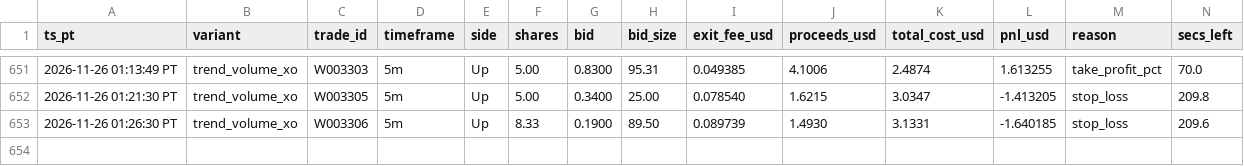
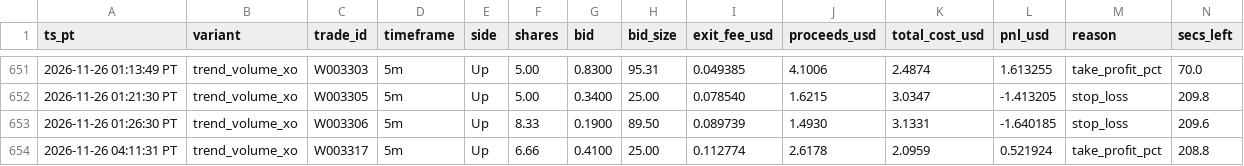
Before and after one commit to michaeldeuchar-dotcom/eth-paper-bot, a CSV file: data/week2/cash_out_exits.csv, drawn as a sheet; only a part is shown, gaps mark what is left out; rows hold the shown columns only; the diff names each change by its address in the sheet, - before the commit and + after, or states it on an @@ line.

```diff
--- a/data/week2/cash_out_exits.csv
+++ b/data/week2/cash_out_exits.csv
+row 654: 2026-11-26 04:11:31 PT | trend_volume_xo | W003317 | 5m | Up | 6.66 | 0.4100 | 25.00 | 0.112774 | 2.6178 | 2.0959 | 0.521924 | take_profit_pct | 208.8
```
Also changed, not shown: data/week2/decisions_tail.csv, data/week2/trades_ab_hedge_1h.csv, 9 other files.
